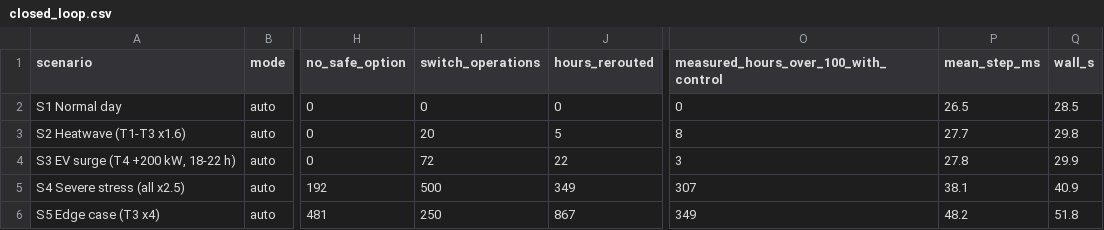
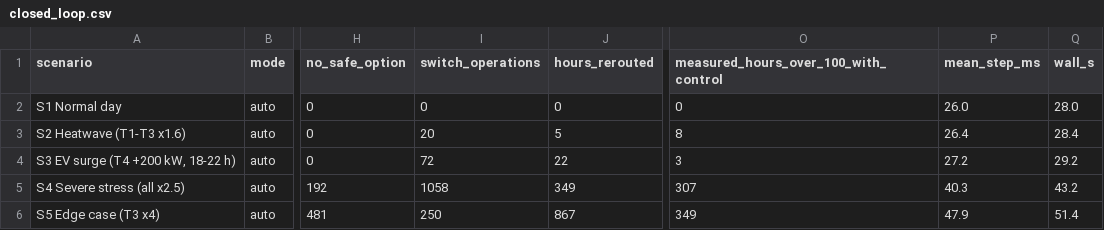
Before and after one commit to PrithviKoruche-dev/Load-Forecasting-Dynamic-Feeder-routing, a CSV file: project/docs/closed_loop.csv, drawn as a sheet; only a part is shown, gaps mark what is left out; the diff names each change by its address in the sheet, - before the commit and + after, or states it on an @@ line.

```diff
--- a/project/docs/closed_loop.csv
+++ b/project/docs/closed_loop.csv
-P2 (mean_step_ms): 26.5
+P2 (mean_step_ms): 26.0
-Q2 (wall_s): 28.5
+Q2 (wall_s): 28.0
-P3 (mean_step_ms): 27.7
+P3 (mean_step_ms): 26.4
-Q3 (wall_s): 29.8
+Q3 (wall_s): 28.4
-P4 (mean_step_ms): 27.8
+P4 (mean_step_ms): 27.2
-Q4 (wall_s): 29.9
+Q4 (wall_s): 29.2
-I5 (switch_operations): 500
+I5 (switch_operations): 1058
-P5 (mean_step_ms): 38.1
+P5 (mean_step_ms): 40.3
-Q5 (wall_s): 40.9
+Q5 (wall_s): 43.2
-P6 (mean_step_ms): 48.2
+P6 (mean_step_ms): 47.9
-Q6 (wall_s): 51.8
+Q6 (wall_s): 51.4
```
Also changed, not shown: project/docs/performance.csv, 42 other files.
